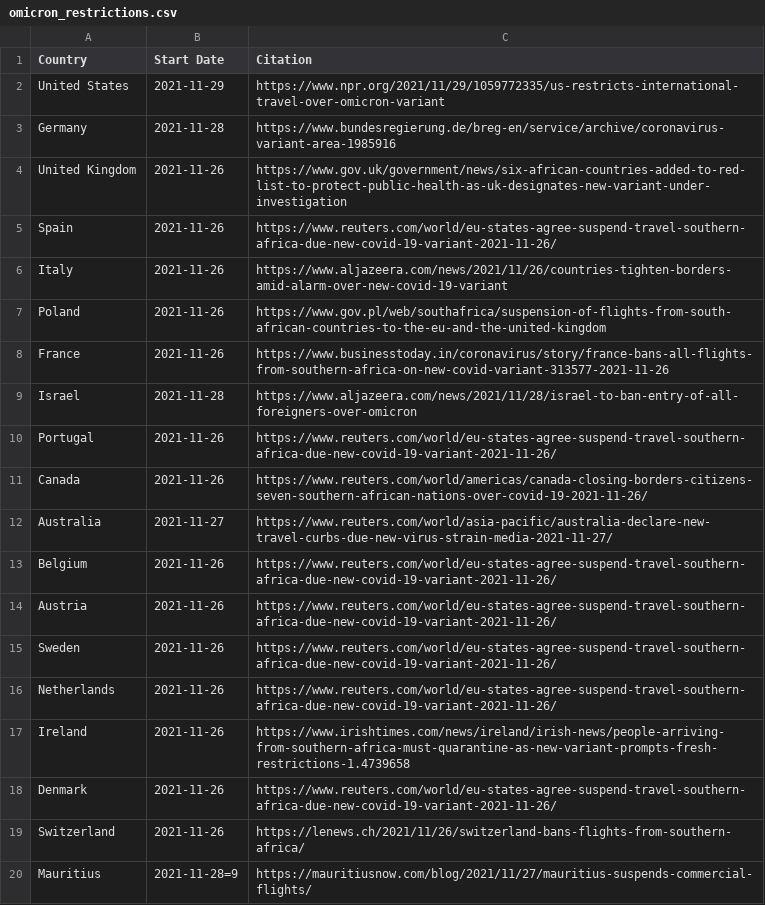
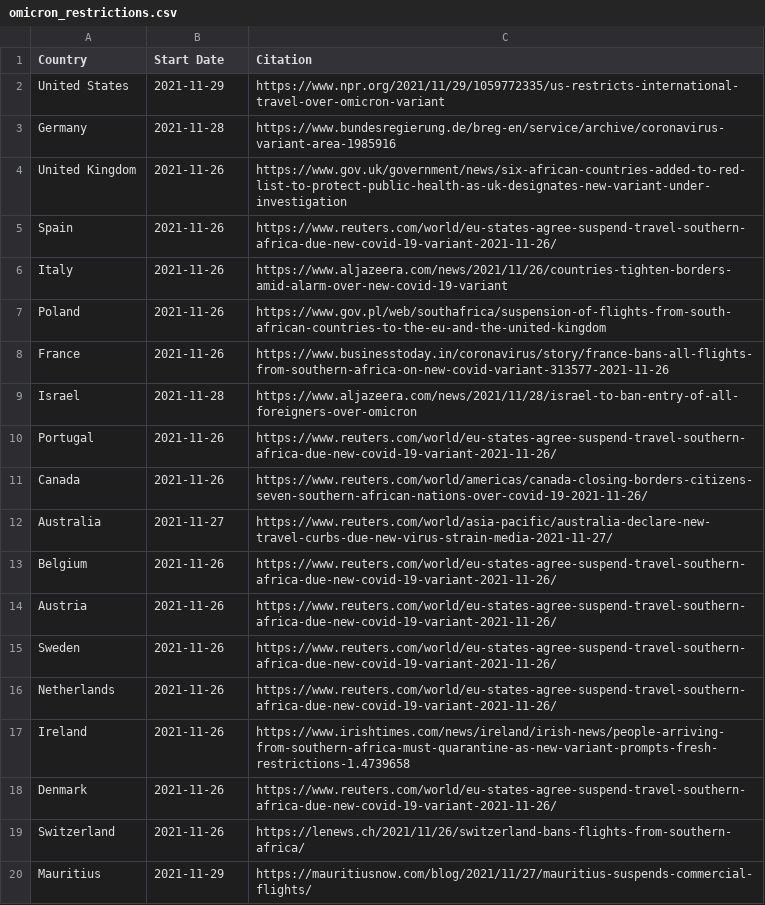
Before and after one commit to andersen-lab/paper_2025_SARS-CoV-2_Cryptic_Spread, a CSV file: supplementary/omicron_restrictions.csv, drawn as a sheet.

Commit message:
typo fix

```diff
--- a/supplementary/omicron_restrictions.csv
+++ b/supplementary/omicron_restrictions.csv
@@ -19,2 +19,2 @@ Denmark,2021-11-26,https://www.reuters.com/world/eu-states-agree-suspend-travel-
 Switzerland,2021-11-26,https://lenews.ch/2021/11/26/switzerland-bans-flights-from-southern-africa/
-Mauritius,2021-11-28=9,https://mauritiusnow.com/blog/2021/11/27/mauritius-suspends-commercial-flights/
+Mauritius,2021-11-29,https://mauritiusnow.com/blog/2021/11/27/mauritius-suspends-commercial-flights/
```
